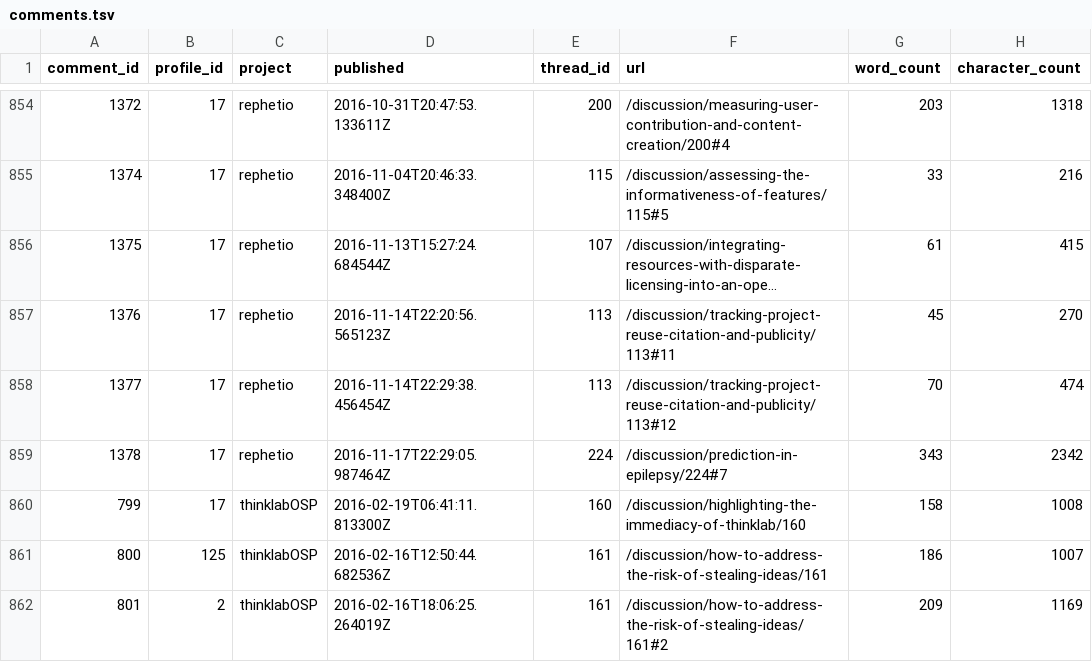
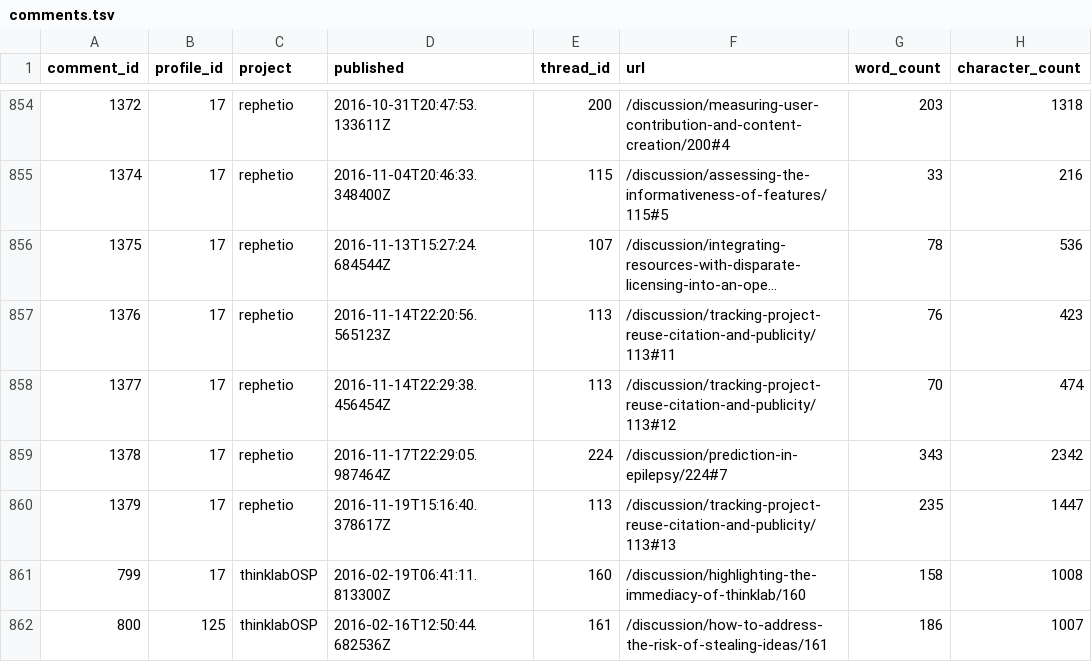
Before and after one commit to dhimmel/thinklytics, a TSV file: process/table/comments.tsv, drawn as a sheet; only a part is shown, gaps mark what is left out; the shorter side is filled out with more unchanged rows; long unchanged cells end in …; the diff names each change by its address in the sheet, - before the commit and + after, or states it on an @@ line.

Commit message:
Auto-export all projects on 2016-11-19
Created by Travis CI build number 133 and job number 133.1.
https://travis-ci.org/dhimmel/thinklytics/builds/177324385
https://travis-ci.org/dhimmel/thinklytics/jobs/177324386

Committed on 2016-11-19T21:03:42+0000.

```diff
--- a/process/table/comments.tsv
+++ b/process/table/comments.tsv
-G856 (word_count): 61
+G856 (word_count): 78
-H856 (character_count): 415
+H856 (character_count): 536
-G857 (word_count): 45
+G857 (word_count): 76
-H857 (character_count): 270
+H857 (character_count): 423
+row 860: 1379 | 17 | rephetio | 2016-11-19T15:16:40.378617Z | 113 | /discussion/tracking-project-reuse-citation-and-publicity/113#13 | 235 | 1447
```
Also changed, not shown: process/table/documents.tsv, process/table/summaries.tsv, 11 other files.
